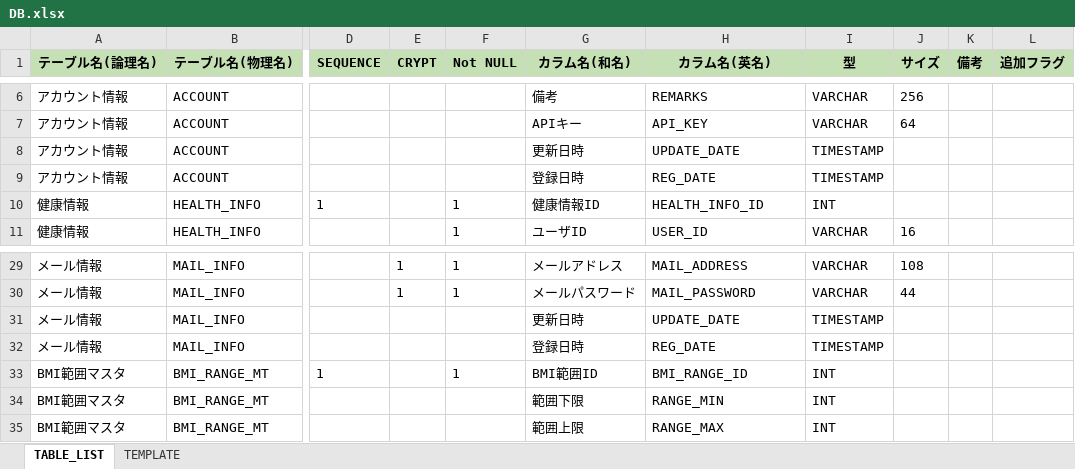
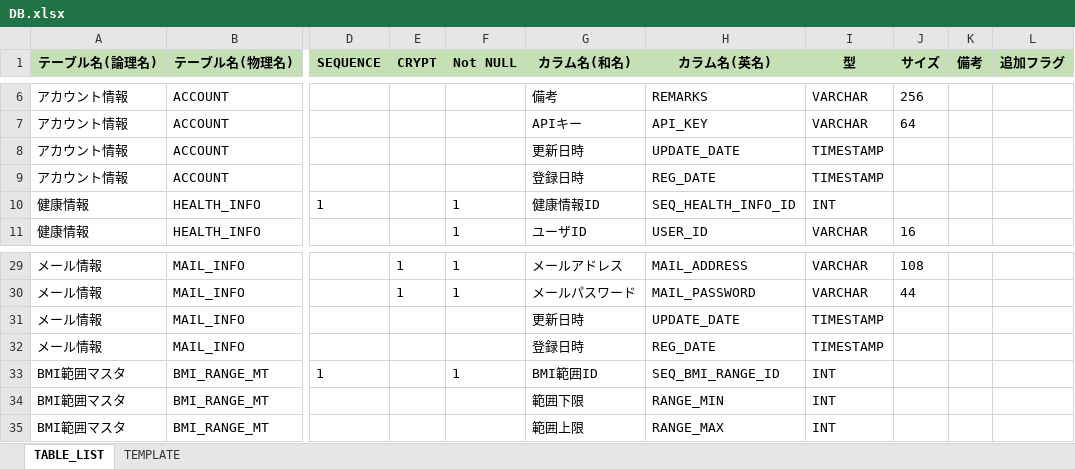
Before and after one commit to kohei-okazaki/work-3g, an Excel workbook: ha-resource/02_db/DB.xlsx, sheet TABLE_LIST, drawn as a sheet; only a part is shown, gaps mark what is left out; values as stored, in another font and other column widths than the file's, no borders; the diff names each change by its address in the sheet, - before the commit and + after, or states it on an @@ line.

```diff
--- a/ha-resource/02_db/DB.xlsx (sheet TABLE_LIST)
+++ b/ha-resource/02_db/DB.xlsx (sheet TABLE_LIST)
-H10 (カラム名(英名)): HEALTH_INFO_ID
+H10 (カラム名(英名)): SEQ_HEALTH_INFO_ID
-H33 (カラム名(英名)): BMI_RANGE_ID
+H33 (カラム名(英名)): SEQ_BMI_RANGE_ID
```
Also changed, not shown: 6 other files.
